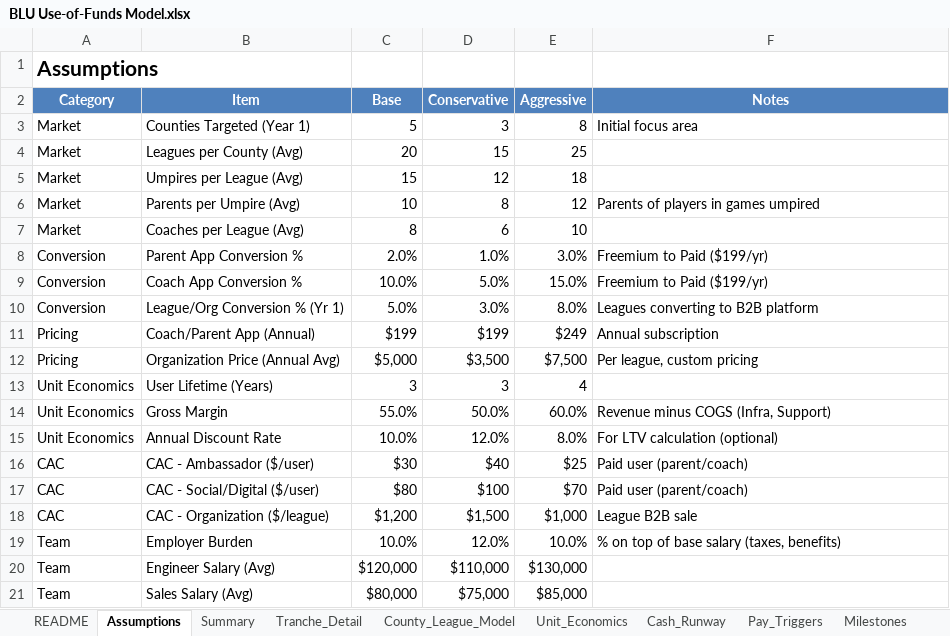
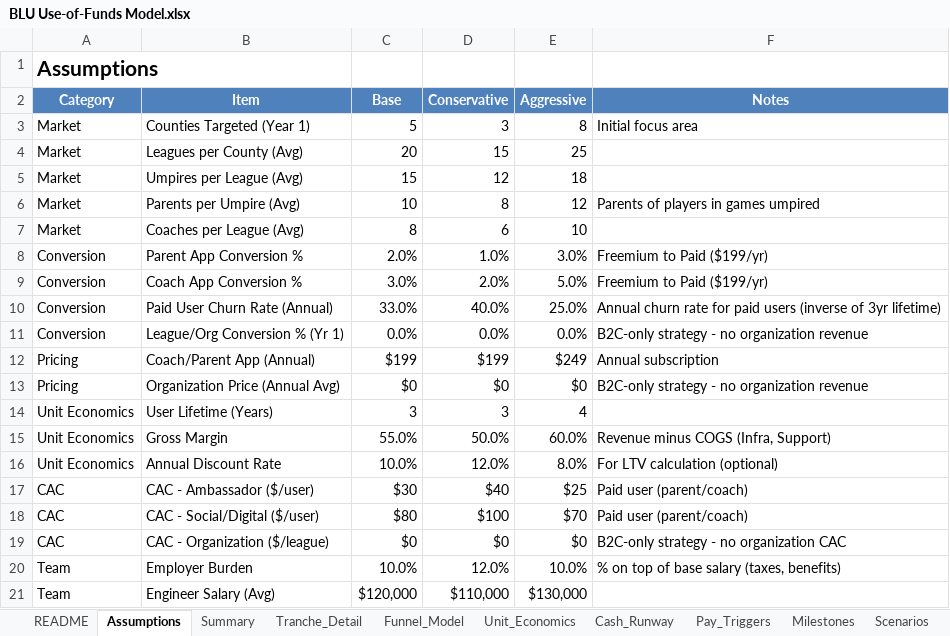
Before and after one commit to HeyBLU-ai/hey-blu-ai, an Excel workbook: use-of-funds/BLU Use-of-Funds Model.xlsx, sheet Assumptions, drawn as a sheet; only a part is shown; the shorter side is filled out with more unchanged rows; values as stored, in another font and other column widths than the file's, no borders; addresses are those after the commit; the diff names each change by its address in the sheet, - before the commit and + after, or states it on an @@ line.

Commit message:
Regenerate Excel file with B2C-only strategy: Funnel_Model engine, 3% coach conversion, zero org revenue, Growth & Partnerships team, dynamic CAC formulas

```diff
--- a/use-of-funds/BLU Use-of-Funds Model.xlsx (sheet Assumptions)
+++ b/use-of-funds/BLU Use-of-Funds Model.xlsx (sheet Assumptions)
-sheet tab: County_League_Model
+sheet tab: Funnel_Model
-C9 (Base): 10.0%
+C9 (Base): 3.0%
-D9 (Conservative): 5.0%
+D9 (Conservative): 2.0%
-E9 (Aggressive): 15.0%
+E9 (Aggressive): 5.0%
+row 10: Conversion | Paid User Churn Rate (Annual) | 33.0% | 40.0% | 25.0% | Annual churn rate for paid users (inverse of 3yr lifetime)
-C11 (Base): 5.0%
+C11 (Base): 0.0%
-D11 (Conservative): 3.0%
+D11 (Conservative): 0.0%
-E11 (Aggressive): 8.0%
+E11 (Aggressive): 0.0%
-F11 (Notes): Leagues converting to B2B platform
+F11 (Notes): B2C-only strategy - no organization revenue
-C13 (Base): $5,000
+C13 (Base): $0
-D13 (Conservative): $3,500
+D13 (Conservative): $0
-E13 (Aggressive): $7,500
+E13 (Aggressive): $0
-F13 (Notes): Per league, custom pricing
+F13 (Notes): B2C-only strategy - no organization revenue
-C19 (Base): $1,200
+C19 (Base): $0
-D19 (Conservative): $1,500
+D19 (Conservative): $0
-E19 (Aggressive): $1,000
+E19 (Aggressive): $0
-F19 (Notes): League B2B sale
+F19 (Notes): B2C-only strategy - no organization CAC
```
Also changed, not shown: sheet Funnel_Model, sheet Cash_Runway, sheet Tranche_Detail, sheet Scenarios_Output, sheet Milestones, sheet Infra_Estimates, 4 more sheets, 1 other file.
